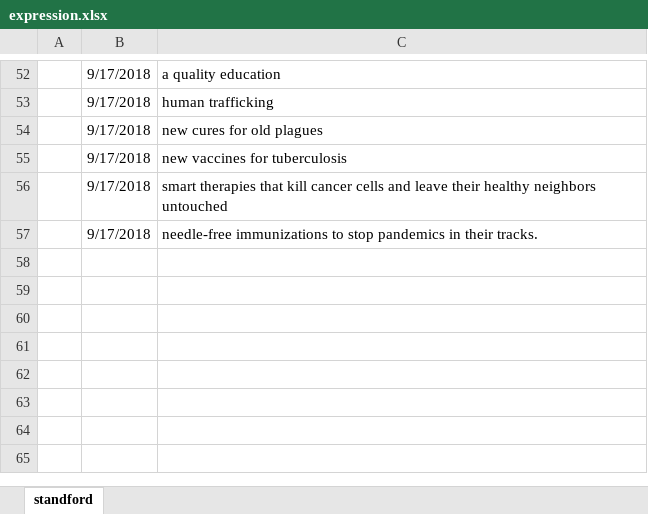
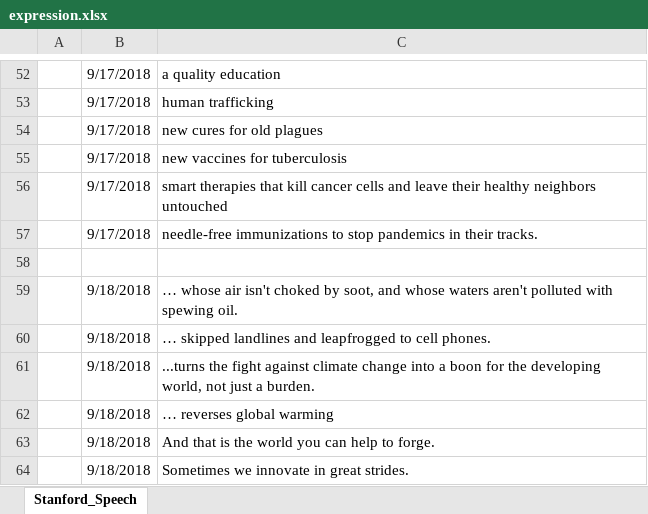
Before and after one commit to Aimery1990/gitRepository, an Excel workbook: english_learning/expression.xlsx, sheet Stanford_Speech, drawn as a sheet; only a part is shown, gaps mark what is left out; values as stored, in another font and other column widths than the file's, no borders; the diff names each change by its address in the sheet, - before the commit and + after, or states it on an @@ line.

Commit message:
expression update

```diff
--- a/english_learning/expression.xlsx (sheet Stanford_Speech)
+++ b/english_learning/expression.xlsx (sheet Stanford_Speech)
-sheet tab: standford
+sheet tab: Stanford_Speech
+row 58: (empty)
+row 59:  | 9/18/2018 | … whose air isn't choked by soot, and whose waters aren't polluted with spewing oil.
+row 60:  | 9/18/2018 | … skipped landlines and leapfrogged to cell phones.
+row 61:  | 9/18/2018 | ...turns the fight against climate change into a boon for the developing world, not just a burden.
+row 62:  | 9/18/2018 | … reverses global warming
+row 63:  | 9/18/2018 | And that is the world you can help to forge.
+row 64:  | 9/18/2018 | Sometimes we innovate in great strides.
```
